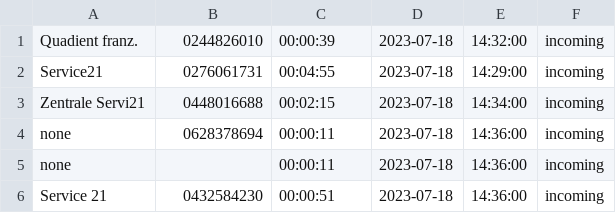
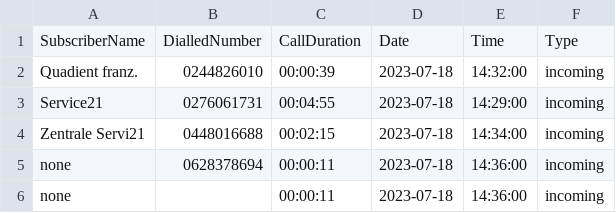
Before and after one commit to bmit-elc/call_rapport, a CSV file: data.csv, drawn as a sheet; only a part is shown; the shorter side is filled out with more unchanged rows; the diff names each change by its address in the sheet, - before the commit and + after, or states it on an @@ line.

```diff
--- a/data.csv
+++ b/data.csv
+row 1: SubscriberName | DialledNumber | CallDuration | Date | Time | Type
```
Also changed, not shown: 1 other file.
